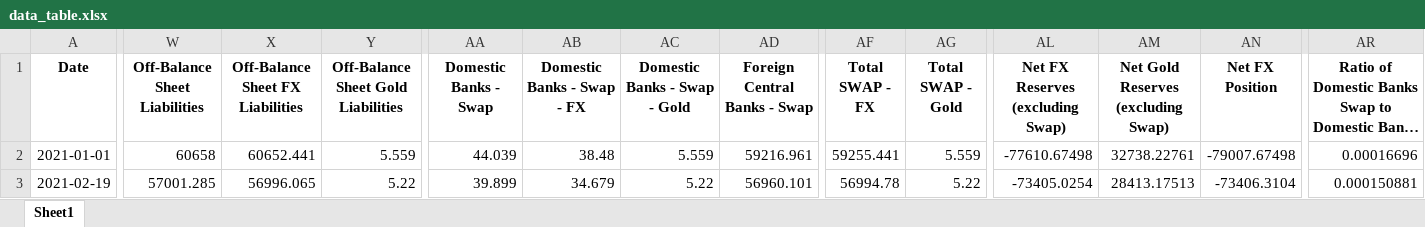
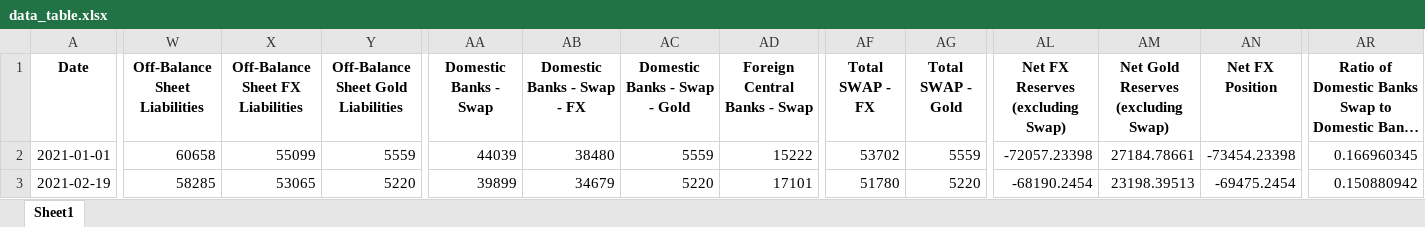
Before and after one commit to mb-reserves/mb-reserves.github.io, an Excel workbook: docs/data_table.xlsx, sheet Sheet1, drawn as a sheet; only a part is shown, gaps mark what is left out; long unchanged cells end in …; values as stored, in another font and other column widths than the file's, no borders; the diff covers the shown part only; the diff names each change by its address in the sheet, - before the commit and + after, or states it on an @@ line.

```diff
--- a/docs/data_table.xlsx (sheet Sheet1)
+++ b/docs/data_table.xlsx (sheet Sheet1)
-X2 (Off-Balance Sheet FX Liabilities): 60652.441
+X2 (Off-Balance Sheet FX Liabilities): 55099
-Y2: 5.559
+Y2: 5559
-AA2 (Domestic Banks - Swap): 44.039
+AA2 (Domestic Banks - Swap): 44039
-AB2 (Domestic Banks - Swap - FX): 38.48
+AB2 (Domestic Banks - Swap - FX): 38480
-AC2 (Domestic Banks - Swap - Gold): 5.559
+AC2 (Domestic Banks - Swap - Gold): 5559
-AD2 (Foreign Central Banks - Swap): 59216.961
+AD2 (Foreign Central Banks - Swap): 15222
-AF2 (Total SWAP - FX): 59255.441
+AF2 (Total SWAP - FX): 53702
-AG2 (Total SWAP - Gold): 5.559
+AG2 (Total SWAP - Gold): 5559
-AL2 (Net FX Reserves (excluding Swap)): -77610.67498
+AL2 (Net FX Reserves (excluding Swap)): -72057.23398
-AM2: 32738.22761
+AM2: 27184.78661
-AN2 (Net FX Position): -79007.67498
+AN2 (Net FX Position): -73454.23398
-AR2: 0.00016696
+AR2: 0.166960345
-W3 (Off-Balance Sheet Liabilities): 57001.285
+W3 (Off-Balance Sheet Liabilities): 58285
-X3 (Off-Balance Sheet FX Liabilities): 56996.065
+X3 (Off-Balance Sheet FX Liabilities): 53065
-Y3: 5.22
+Y3: 5220
-AA3 (Domestic Banks - Swap): 39.899
+AA3 (Domestic Banks - Swap): 39899
-AB3 (Domestic Banks - Swap - FX): 34.679
+AB3 (Domestic Banks - Swap - FX): 34679
-AC3 (Domestic Banks - Swap - Gold): 5.22
+AC3 (Domestic Banks - Swap - Gold): 5220
-AD3 (Foreign Central Banks - Swap): 56960.101
+AD3 (Foreign Central Banks - Swap): 17101
-AF3 (Total SWAP - FX): 56994.78
+AF3 (Total SWAP - FX): 51780
-AG3 (Total SWAP - Gold): 5.22
+AG3 (Total SWAP - Gold): 5220
-AL3 (Net FX Reserves (excluding Swap)): -73405.0254
+AL3 (Net FX Reserves (excluding Swap)): -68190.2454
-AM3: 28413.17513
+AM3: 23198.39513
-AN3 (Net FX Position): -73406.3104
+AN3 (Net FX Position): -69475.2454
-AR3: 0.000150881
+AR3: 0.150880942
```
Also changed, not shown: 1 added row and 620 edited cells elsewhere in this sheet, docs/Tablo.xlsx, 5 other files.
